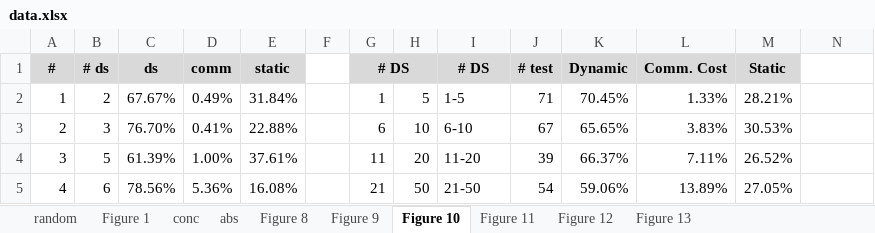
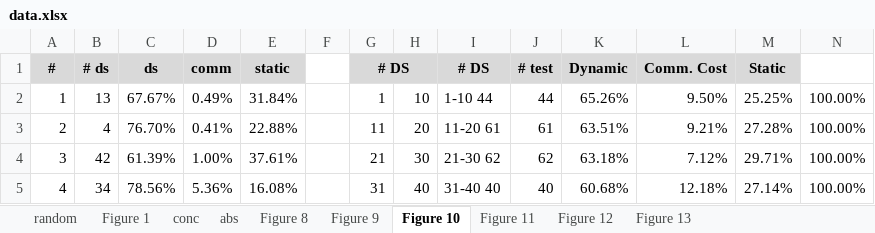
Before and after one commit to sukyoung/safe, an Excel workbook: paper/pldi21/img/data.xlsx, sheet Figure 10, drawn as a sheet; only a part is shown; values as stored, in another font and other column widths than the file's, no borders; charts and pictures not drawn; the diff covers the shown part only; the diff names each change by its address in the sheet, - before the commit and + after, or states it on an @@ line.

```diff
--- a/paper/pldi21/img/data.xlsx (sheet Figure 10)
+++ b/paper/pldi21/img/data.xlsx (sheet Figure 10)
-B2 (# ds): 2
+B2 (# ds): 13
-H2: 5
+H2: 10
-I2 (# DS): 1-5
+I2 (# DS): 1-10 44
-J2 (# test): 71
+J2 (# test): 44
-K2 (Dynamic): 70.45%
+K2 (Dynamic): 65.26%
-L2 (Comm. Cost): 1.33%
+L2 (Comm. Cost): 9.50%
-M2 (Static): 28.21%
+M2 (Static): 25.25%
-N2:N5: (empty)
+N2:N5: 100.00%
-B3 (# ds): 3
+B3 (# ds): 4
-G3 (# DS): 6
+G3 (# DS): 11
-H3: 10
+H3: 20
-I3 (# DS): 6-10
+I3 (# DS): 11-20 61
-J3 (# test): 67
+J3 (# test): 61
-K3 (Dynamic): 65.65%
+K3 (Dynamic): 63.51%
-L3 (Comm. Cost): 3.83%
+L3 (Comm. Cost): 9.21%
-M3 (Static): 30.53%
+M3 (Static): 27.28%
-B4 (# ds): 5
+B4 (# ds): 42
-G4 (# DS): 11
+G4 (# DS): 21
-H4: 20
+H4: 30
-I4 (# DS): 11-20
+I4 (# DS): 21-30 62
-J4 (# test): 39
+J4 (# test): 62
-K4 (Dynamic): 66.37%
+K4 (Dynamic): 63.18%
-L4 (Comm. Cost): 7.11%
+L4 (Comm. Cost): 7.12%
-M4 (Static): 26.52%
+M4 (Static): 29.71%
-B5 (# ds): 6
+B5 (# ds): 34
-G5 (# DS): 21
+G5 (# DS): 31
-H5: 50
+H5: 40
-I5 (# DS): 21-50
+I5 (# DS): 31-40 40
-J5 (# test): 54
+J5 (# test): 40
-K5 (Dynamic): 59.06%
+K5 (Dynamic): 60.68%
-L5 (Comm. Cost): 13.89%
+L5 (Comm. Cost): 12.18%
-M5 (Static): 27.05%
+M5 (Static): 27.14%
```
Also changed, not shown: 273 edited cells elsewhere in this sheet, sheet random, sheet abs, sheet Figure 9, sheet Figure 8, charts or pictures, 7 other files.
